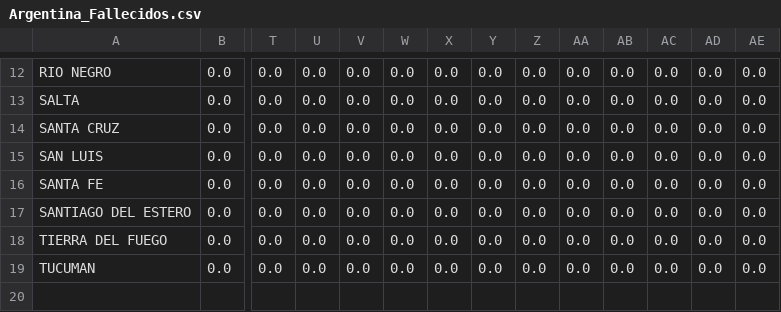
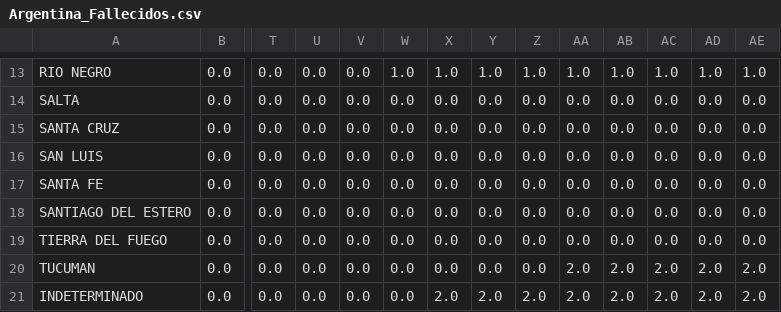
Before and after one commit to mariano22/argcovidapi, a CSV file: csvs/Argentina_Fallecidos.csv, drawn as a sheet; only a part is shown, gaps mark what is left out; addresses are those after the commit; rows hold the shown columns only; the diff covers the shown part only; the diff names each change by its address in the sheet, - before the commit and + after, or states it on an @@ line.

```diff
--- a/csvs/Argentina_Fallecidos.csv
+++ b/csvs/Argentina_Fallecidos.csv
-W13: 0.0
+W13: 1.0
-X13: 0.0
+X13: 1.0
-Y13: 0.0
+Y13: 1.0
-Z13: 0.0
+Z13: 1.0
-AA13: 0.0
+AA13: 1.0
-AB13: 0.0
+AB13: 1.0
-AC13: 0.0
+AC13: 1.0
-AD13: 0.0
+AD13: 1.0
-AE13: 0.0
+AE13: 1.0
-AA20: 0.0
+AA20: 2.0
-AB20: 0.0
+AB20: 2.0
-AC20: 0.0
+AC20: 2.0
-AD20: 0.0
+AD20: 2.0
-AE20: 0.0
+AE20: 2.0
+row 21: INDETERMINADO | 0.0 | 0.0 | 0.0 | 0.0 | 0.0 | 2.0 | 2.0 | 2.0 | 2.0 | 2.0 | 2.0 | 2.0 | 2.0
```
Also changed, not shown: 1 added row and 82 edited cells elsewhere in this file, csvs/Argentina_Confirmados.csv, csvs/SantaFe_Confirmados.csv, 3 other files.
